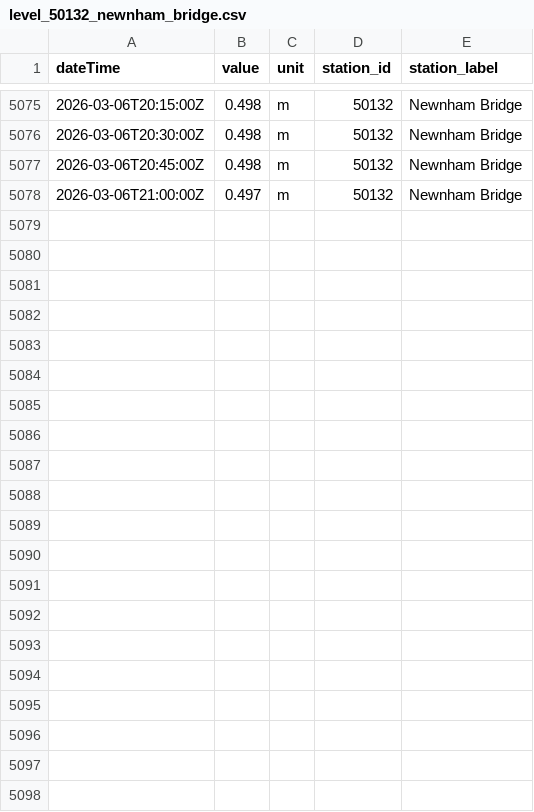
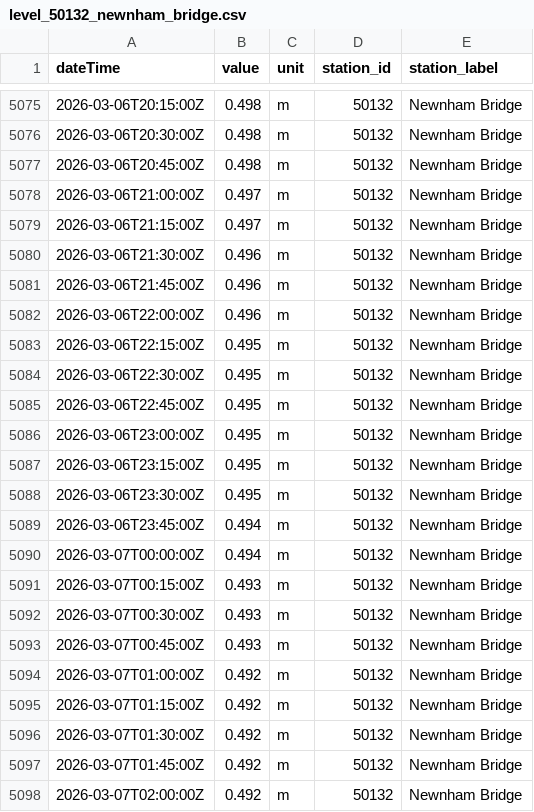
Before and after one commit to aallan/floodwatch, a CSV file: data/level_50132_newnham_bridge.csv, drawn as a sheet; only a part is shown, gaps mark what is left out; the diff names each change by its address in the sheet, - before the commit and + after, or states it on an @@ line.

```diff
--- a/data/level_50132_newnham_bridge.csv
+++ b/data/level_50132_newnham_bridge.csv
+row 5079: 2026-03-06T21:15:00Z | 0.497 | m | 50132 | Newnham Bridge
+row 5080: 2026-03-06T21:30:00Z | 0.496 | m | 50132 | Newnham Bridge
+row 5081: 2026-03-06T21:45:00Z | 0.496 | m | 50132 | Newnham Bridge
+row 5082: 2026-03-06T22:00:00Z | 0.496 | m | 50132 | Newnham Bridge
+row 5083: 2026-03-06T22:15:00Z | 0.495 | m | 50132 | Newnham Bridge
+row 5084: 2026-03-06T22:30:00Z | 0.495 | m | 50132 | Newnham Bridge
+row 5085: 2026-03-06T22:45:00Z | 0.495 | m | 50132 | Newnham Bridge
+row 5086: 2026-03-06T23:00:00Z | 0.495 | m | 50132 | Newnham Bridge
+row 5087: 2026-03-06T23:15:00Z | 0.495 | m | 50132 | Newnham Bridge
+row 5088: 2026-03-06T23:30:00Z | 0.495 | m | 50132 | Newnham Bridge
+row 5089: 2026-03-06T23:45:00Z | 0.494 | m | 50132 | Newnham Bridge
+row 5090: 2026-03-07T00:00:00Z | 0.494 | m | 50132 | Newnham Bridge
+row 5091: 2026-03-07T00:15:00Z | 0.493 | m | 50132 | Newnham Bridge
+row 5092: 2026-03-07T00:30:00Z | 0.493 | m | 50132 | Newnham Bridge
+row 5093: 2026-03-07T00:45:00Z | 0.493 | m | 50132 | Newnham Bridge
+row 5094: 2026-03-07T01:00:00Z | 0.492 | m | 50132 | Newnham Bridge
+row 5095: 2026-03-07T01:15:00Z | 0.492 | m | 50132 | Newnham Bridge
+row 5096: 2026-03-07T01:30:00Z | 0.492 | m | 50132 | Newnham Bridge
+row 5097: 2026-03-07T01:45:00Z | 0.492 | m | 50132 | Newnham Bridge
+row 5098: 2026-03-07T02:00:00Z | 0.492 | m | 50132 | Newnham Bridge
```
Also changed, not shown: data/level_50114_collard_bridge.csv, data/level_50119_taw_bridge.csv, 13 other files.
